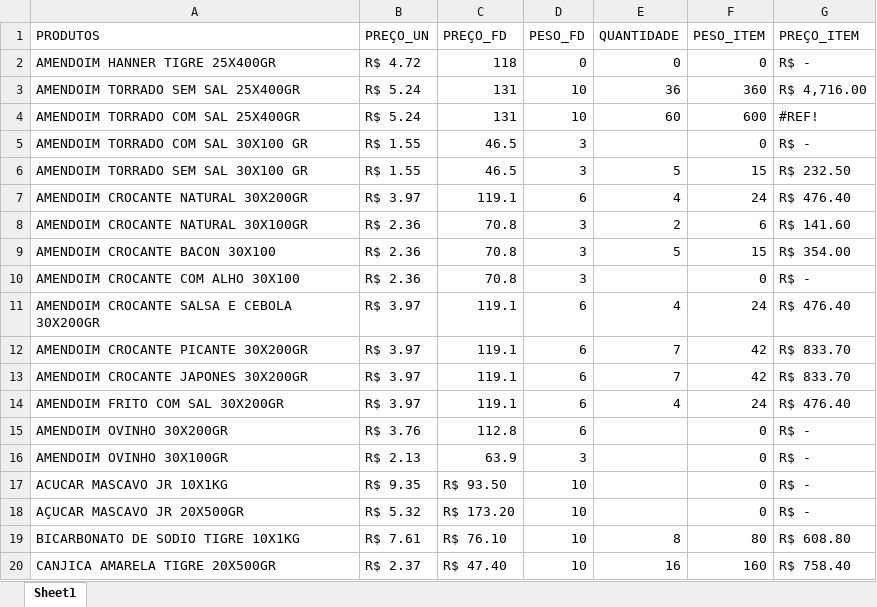
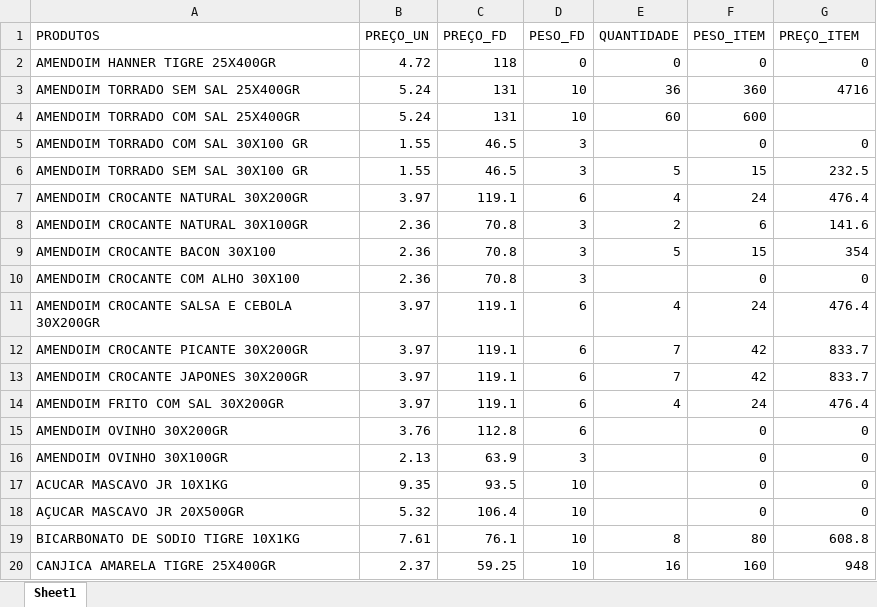
Before and after one commit to osnola2/tigre-alimentos-app, an Excel workbook: Produtos_tigre_pedido_exemplo.xlsx, sheet Sheet1, drawn as a sheet; only a part is shown; values as stored, in another font and other column widths than the file's, no cell formats; charts and pictures not drawn; the diff covers the shown part only; the diff names each change by its address in the sheet, - before the commit and + after, or states it on an @@ line.

Commit message:
Atualizacao do catalogo de produtos, precos e fotos
- Troca e inclusao de fotos (Rapadura, Sagu, Sal Rosa, Soja, Trigo p/ Kibe e Tapioca Granulada)

- Feijao de Corda e Canjica Amarela alterados para fardos de 25x com precos ajustados

- Acucar Mascavo JR 20x500g com preco de fardo corrigido para R$ 106,40

- Remocao temporaria do item Pipoca na Promocao

```diff
--- a/Produtos_tigre_pedido_exemplo.xlsx (sheet Sheet1)
+++ b/Produtos_tigre_pedido_exemplo.xlsx (sheet Sheet1)
-B2 (PREÇO_UN): R$ 4.72
+B2 (PREÇO_UN): 4.72
-G2 (PREÇO_ITEM): R$ -
+G2 (PREÇO_ITEM): 0
-B3:B4 (PREÇO_UN): R$ 5.24
+B3:B4 (PREÇO_UN): 5.24
-G3 (PREÇO_ITEM): R$ 4,716.00
+G3 (PREÇO_ITEM): 4716
-G4 (PREÇO_ITEM): #REF!
+G4 (PREÇO_ITEM): (empty)
-B5:B6 (PREÇO_UN): R$ 1.55
+B5:B6 (PREÇO_UN): 1.55
-G5 (PREÇO_ITEM): R$ -
+G5 (PREÇO_ITEM): 0
-G6 (PREÇO_ITEM): R$ 232.50
+G6 (PREÇO_ITEM): 232.5
-B7 (PREÇO_UN): R$ 3.97
+B7 (PREÇO_UN): 3.97
-G7 (PREÇO_ITEM): R$ 476.40
+G7 (PREÇO_ITEM): 476.4
-B8:B10 (PREÇO_UN): R$ 2.36
+B8:B10 (PREÇO_UN): 2.36
-G8 (PREÇO_ITEM): R$ 141.60
+G8 (PREÇO_ITEM): 141.6
-G9 (PREÇO_ITEM): R$ 354.00
+G9 (PREÇO_ITEM): 354
-G10 (PREÇO_ITEM): R$ -
+G10 (PREÇO_ITEM): 0
-B11:B14 (PREÇO_UN): R$ 3.97
+B11:B14 (PREÇO_UN): 3.97
-G11 (PREÇO_ITEM): R$ 476.40
+G11 (PREÇO_ITEM): 476.4
-G12:G13 (PREÇO_ITEM): R$ 833.70
+G12:G13 (PREÇO_ITEM): 833.7
-G14 (PREÇO_ITEM): R$ 476.40
+G14 (PREÇO_ITEM): 476.4
-B15 (PREÇO_UN): R$ 3.76
+B15 (PREÇO_UN): 3.76
-G15:G18 (PREÇO_ITEM): R$ -
+G15:G18 (PREÇO_ITEM): 0
-B16 (PREÇO_UN): R$ 2.13
+B16 (PREÇO_UN): 2.13
-B17 (PREÇO_UN): R$ 9.35
+B17 (PREÇO_UN): 9.35
-C17 (PREÇO_FD): R$ 93.50
+C17 (PREÇO_FD): 93.5
-B18 (PREÇO_UN): R$ 5.32
+B18 (PREÇO_UN): 5.32
-C18 (PREÇO_FD): R$ 173.20
+C18 (PREÇO_FD): 106.4
-B19 (PREÇO_UN): R$ 7.61
+B19 (PREÇO_UN): 7.61
-C19 (PREÇO_FD): R$ 76.10
+C19 (PREÇO_FD): 76.1
-G19 (PREÇO_ITEM): R$ 608.80
+G19 (PREÇO_ITEM): 608.8
-A20 (PRODUTOS): CANJICA AMARELA TIGRE 20X500GR
+A20 (PRODUTOS): CANJICA AMARELA TIGRE 25X400GR
-B20 (PREÇO_UN): R$ 2.37
+B20 (PREÇO_UN): 2.37
-C20 (PREÇO_FD): R$ 47.40
+C20 (PREÇO_FD): 59.25
-G20 (PREÇO_ITEM): R$ 758.40
+G20 (PREÇO_ITEM): 948
```
Also changed, not shown: 1 added row, 9 removed rows and 103 edited cells elsewhere in this sheet, cell formats, formulas that keep their value, charts or pictures, 41 other files.
